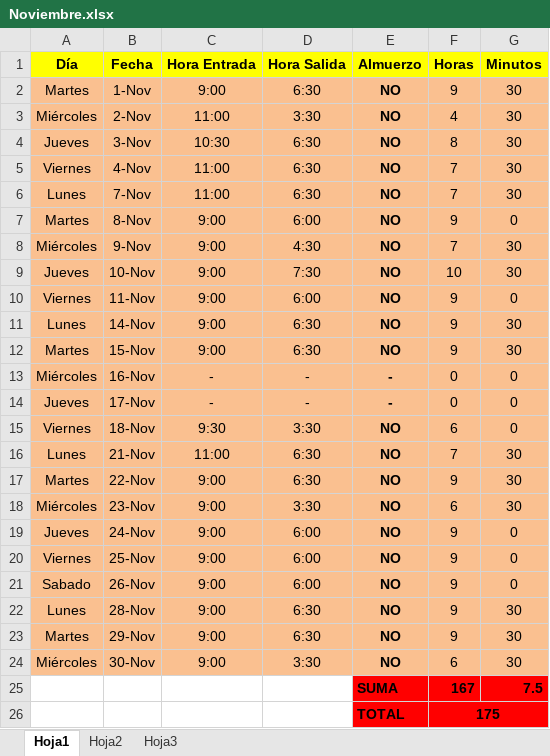
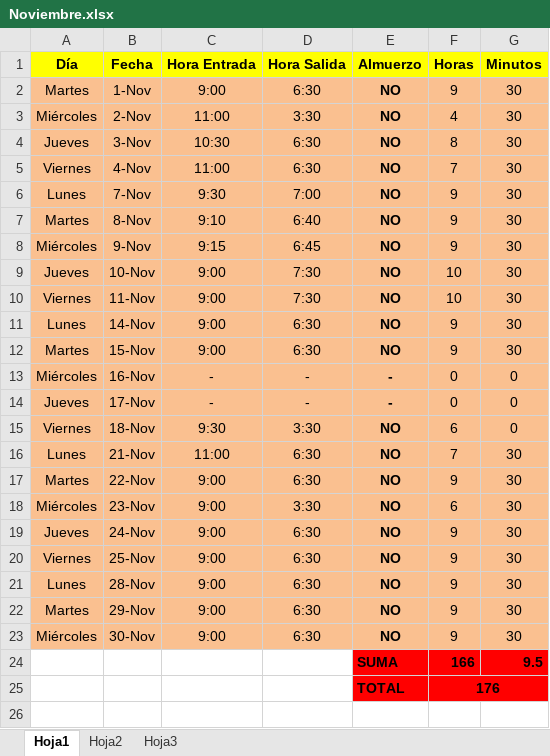
Before and after one commit to DeusDeus/tam-c, an Excel workbook: Horas/Noviembre.xlsx, sheet Hoja1, drawn as a sheet; values as stored, in another font and other column widths than the file's, no borders; removed rows and columns are numbered as before the commit, all else as after; the diff names each change by its address in the sheet, - before the commit and + after, or states it on an @@ line.

```diff
--- a/Horas/Noviembre.xlsx (sheet Hoja1)
+++ b/Horas/Noviembre.xlsx (sheet Hoja1)
-C6 (Hora Entrada): 11:00
+C6 (Hora Entrada): 9:30
-D6 (Hora Salida): 6:30
+D6 (Hora Salida): 7:00
-F6 (Horas): 7
+F6 (Horas): 9
-C7 (Hora Entrada): 9:00
+C7 (Hora Entrada): 9:10
-D7 (Hora Salida): 6:00
+D7 (Hora Salida): 6:40
-G7 (Minutos): 0
+G7 (Minutos): 30
-C8 (Hora Entrada): 9:00
+C8 (Hora Entrada): 9:15
-D8 (Hora Salida): 4:30
+D8 (Hora Salida): 6:45
-F8 (Horas): 7
+F8 (Horas): 9
-D10 (Hora Salida): 6:00
+D10 (Hora Salida): 7:30
-F10 (Horas): 9
+F10 (Horas): 10
-G10 (Minutos): 0
+G10 (Minutos): 30
-D19:D20 (Hora Salida): 6:00
+D19:D20 (Hora Salida): 6:30
-G19:G20 (Minutos): 0
+G19:G20 (Minutos): 30
-row 21: Sabado | 26-Nov | 9:00 | 6:00 | NO | 9 | 0
-D23 (Hora Salida): 3:30
+D23 (Hora Salida): 6:30
-F23 (Horas): 6
+F23 (Horas): 9
-row 25:  |  |  |  | SUMA | 167 | 7.5
-row 26:  |  |  |  | TOTAL | 175
+row 24:  |  |  |  | SUMA | 166 | 9.5
+row 25:  |  |  |  | TOTAL | 176
```
